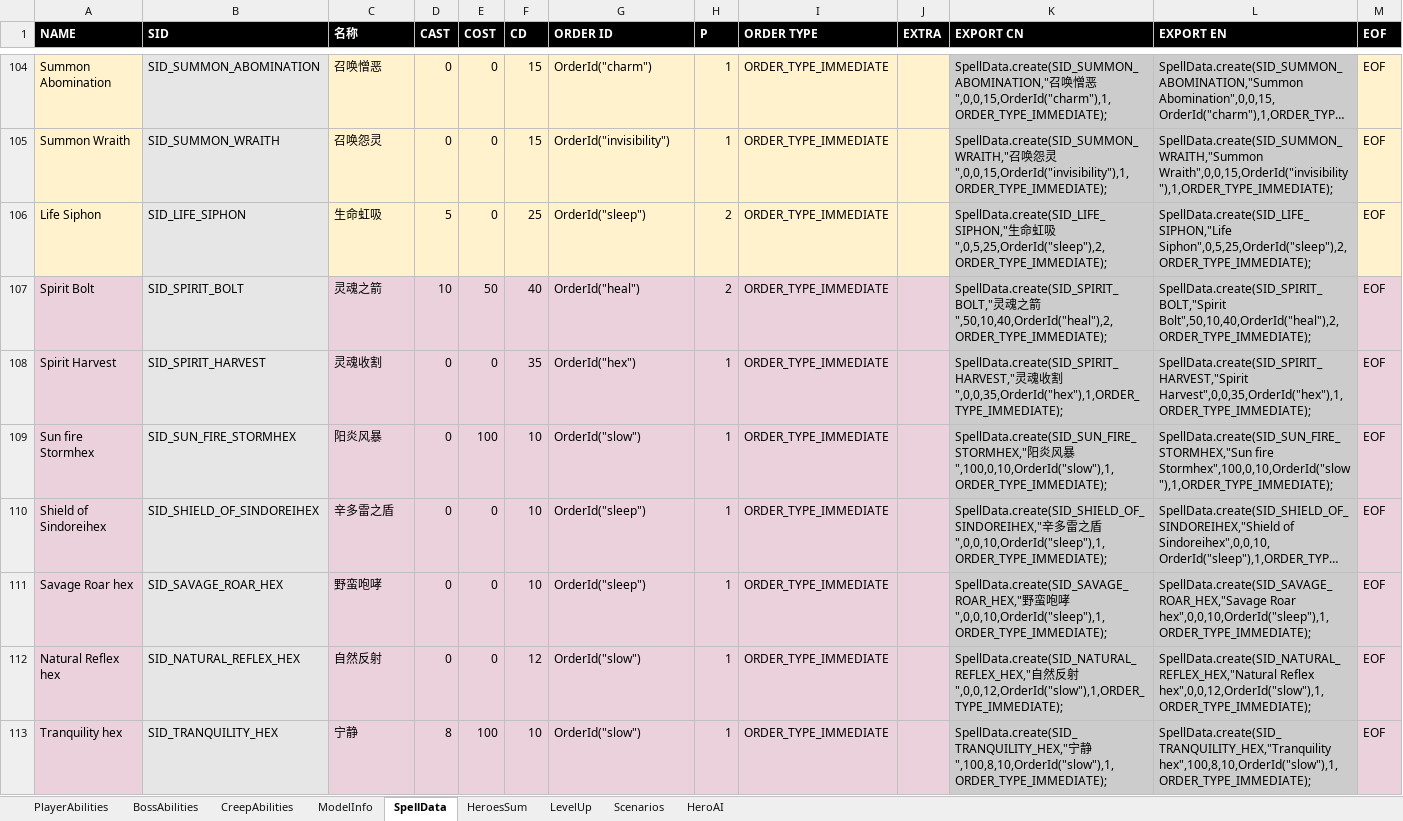
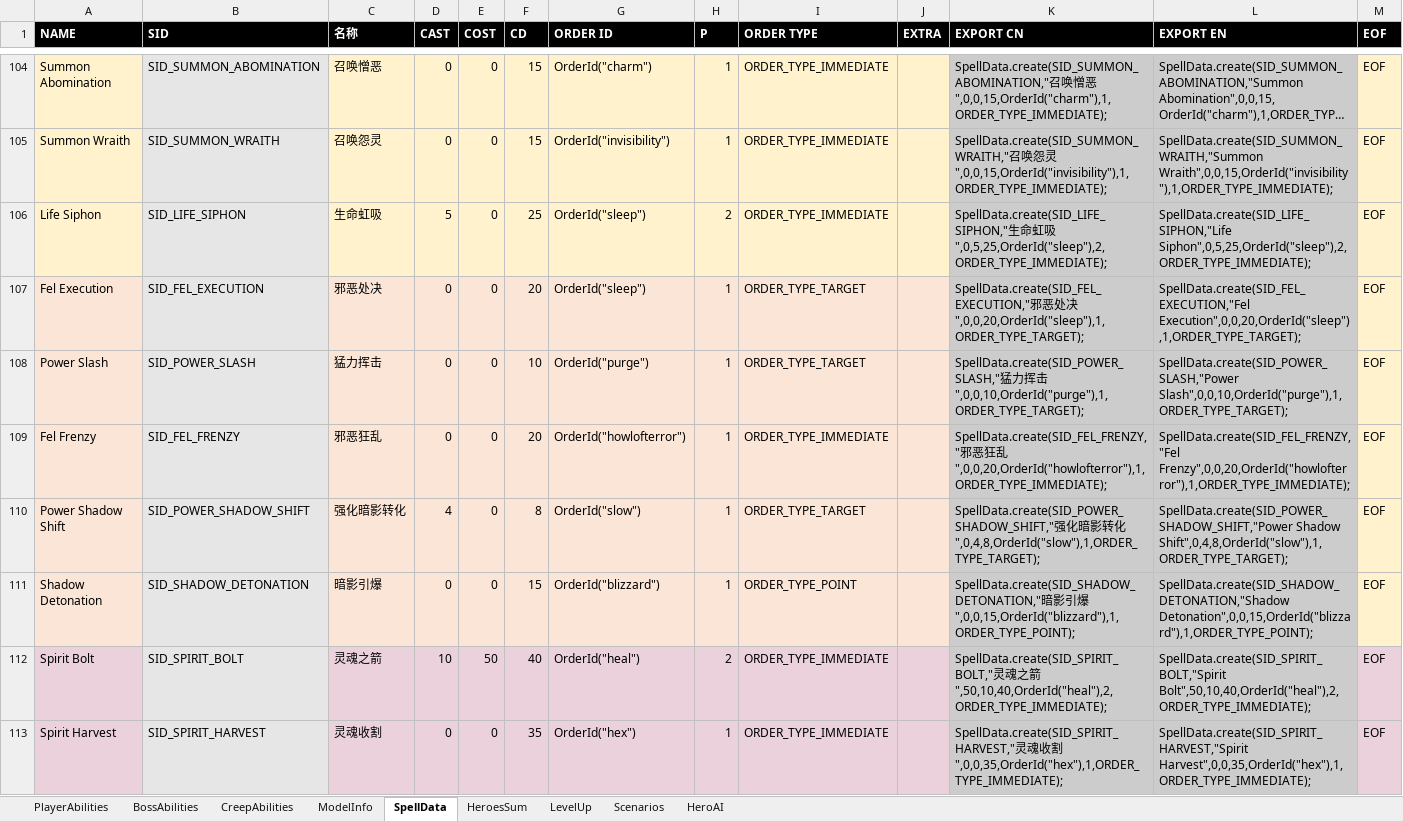
Before and after one commit to yatyricky/Zulaman-WE, an Excel workbook: design/Abilities.xlsm, sheet SpellData, drawn as a sheet; only a part is shown, gaps mark what is left out; the shorter side is filled out with more unchanged rows; long unchanged cells end in …; values as stored, in another font and other column widths than the file's, no borders; conditional formats not drawn; the diff names each change by its address in the sheet, - before the commit and + after, or states it on an @@ line.

```diff
--- a/design/Abilities.xlsm (sheet SpellData)
+++ b/design/Abilities.xlsm (sheet SpellData)
+row 107: Fel Execution | SID_FEL_EXECUTION | 邪恶处决 | 0 | 0 | 20 | OrderId("sleep") | 1 | ORDER_TYPE_TARGET |  | SpellData.create(SID_FEL_EXECUTION,"邪恶处决",0,0,20,OrderId("sleep"),1,ORDER_TYPE_TARGET); | SpellData.create(SID_FEL_EXECUTION,"Fel Execution",0,0,20,OrderId("sleep"),1,ORDER_TYPE_TARGET); | EOF
+row 108: Power Slash | SID_POWER_SLASH | 猛力挥击 | 0 | 0 | 10 | OrderId("purge") | 1 | ORDER_TYPE_TARGET |  | SpellData.create(SID_POWER_SLASH,"猛力挥击",0,0,10,OrderId("purge"),1,ORDER_TYPE_TARGET); | SpellData.create(SID_POWER_SLASH,"Power Slash",0,0,10,OrderId("purge"),1,ORDER_TYPE_TARGET); | EOF
+row 109: Fel Frenzy | SID_FEL_FRENZY | 邪恶狂乱 | 0 | 0 | 20 | OrderId("howlofterror") | 1 | ORDER_TYPE_IMMEDIATE |  | SpellData.create(SID_FEL_FRENZY,"邪恶狂乱",0,0,20,OrderId("howlofterror"),1,ORDER_TYPE_IMMEDIATE); | SpellData.create(SID_FEL_FRENZY,"Fel Frenzy",0,0,20,OrderId("howlofterror"),1,ORDER_TYPE_IMMEDIATE); | EOF
+row 110: Power Shadow Shift | SID_POWER_SHADOW_SHIFT | 强化暗影转化 | 4 | 0 | 8 | OrderId("slow") | 1 | ORDER_TYPE_TARGET |  | SpellData.create(SID_POWER_SHADOW_SHIFT,"强化暗影转化",0,4,8,OrderId("slow"),1,ORDER_TYPE_TARGET); | SpellData.create(SID_POWER_SHADOW_SHIFT,"Power Shadow Shift",0,4,8,OrderId("slow"),1,ORDER_TYPE_TARGET); | EOF
+row 111: Shadow Detonation | SID_SHADOW_DETONATION | 暗影引爆 | 0 | 0 | 15 | OrderId("blizzard") | 1 | ORDER_TYPE_POINT |  | SpellData.create(SID_SHADOW_DETONATION,"暗影引爆",0,0,15,OrderId("blizzard"),1,ORDER_TYPE_POINT); | SpellData.create(SID_SHADOW_DETONATION,"Shadow Detonation",0,0,15,OrderId("blizzard"),1,ORDER_TYPE_POINT); | EOF
```
Also changed, not shown: sheet ModelInfo, sheet BossAbilities, 5 other files.
